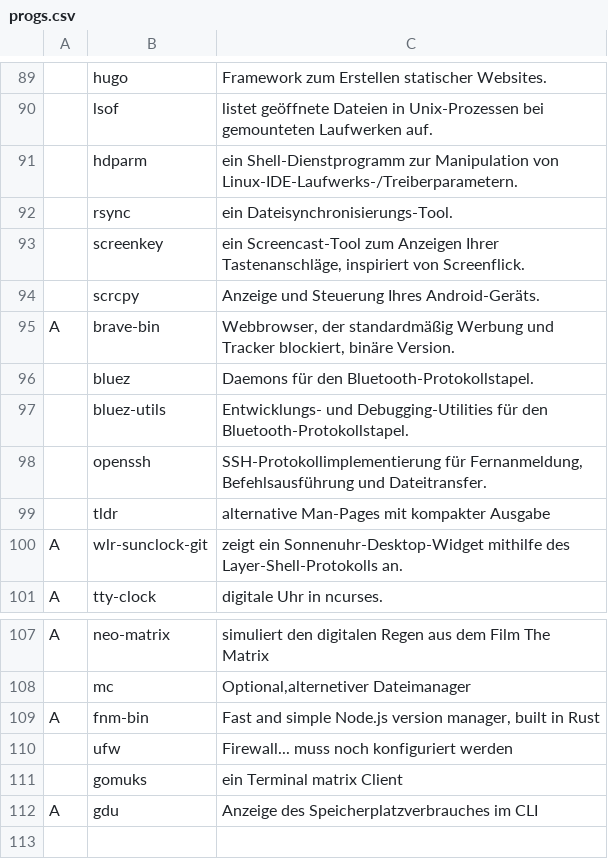
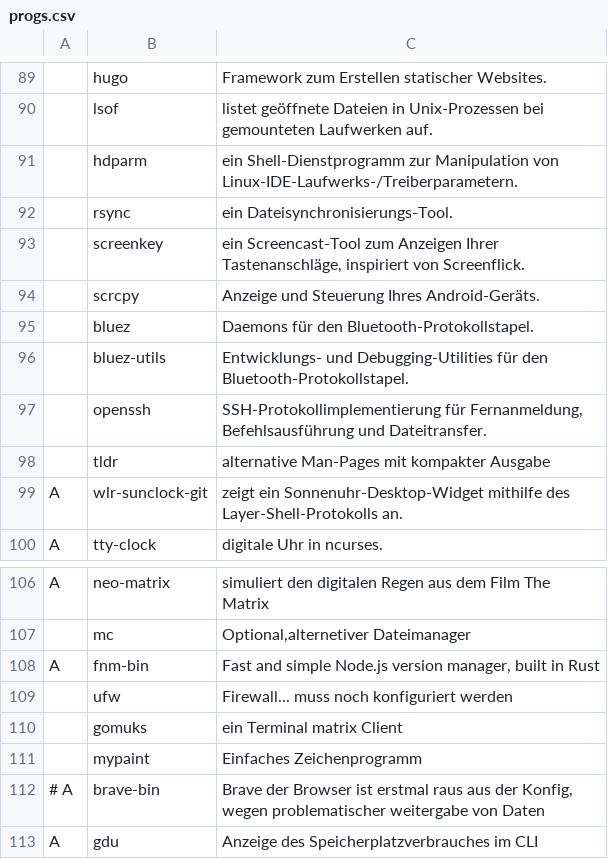
Before and after one commit to legymhueck/SARBS, a CSV file: progs.csv, drawn as a sheet; only a part is shown, gaps mark what is left out; removed rows and columns are numbered as before the commit, all else as after; the diff names each change by its address in the sheet, - before the commit and + after, or states it on an @@ line.

Commit message:
Brave rausgenommen

```diff
--- a/progs.csv
+++ b/progs.csv
-row 95: A | brave-bin | Webbrowser, der standardmäßig Werbung und Tracker blockiert, binäre Version.
+row 111:  | mypaint | Einfaches Zeichenprogramm
+row 112: # A | brave-bin | Brave der Browser ist erstmal raus aus der Konfig, wegen problematischer weitergabe von Daten
```
